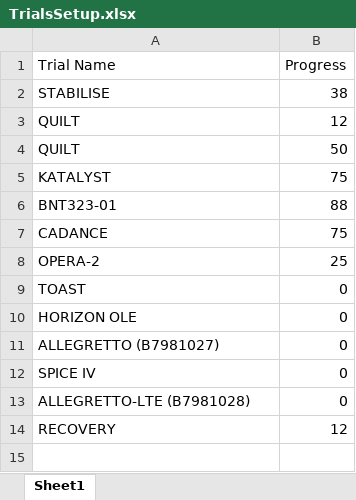
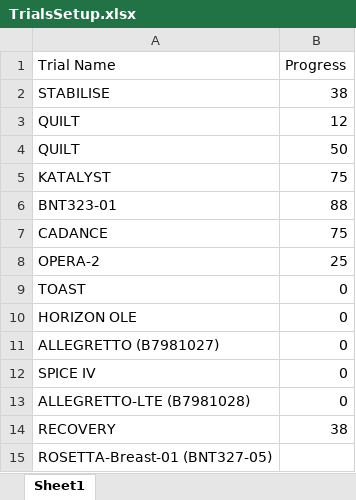
Before and after one commit to bellahomeschooljr-debug/clinicaltrials-portal, an Excel workbook: TrialsSetup.xlsx, sheet Sheet1, drawn as a sheet; values as stored, in another font and other column widths than the file's, no borders; table styles not drawn; the diff names each change by its address in the sheet, - before the commit and + after, or states it on an @@ line.

Commit message:
Update TrialsSetup 2025-12-15 16:01

```diff
--- a/TrialsSetup.xlsx (sheet Sheet1)
+++ b/TrialsSetup.xlsx (sheet Sheet1)
-B14 (Progress): 12
+B14 (Progress): 38
+row 15: ROSETTA-Breast-01 (BNT327-05)
```
